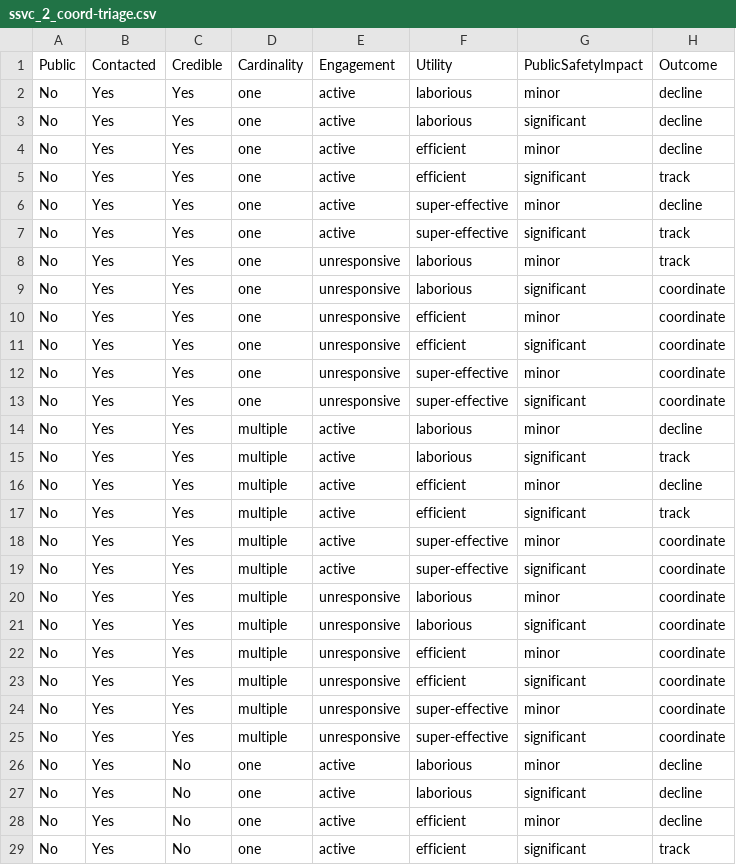
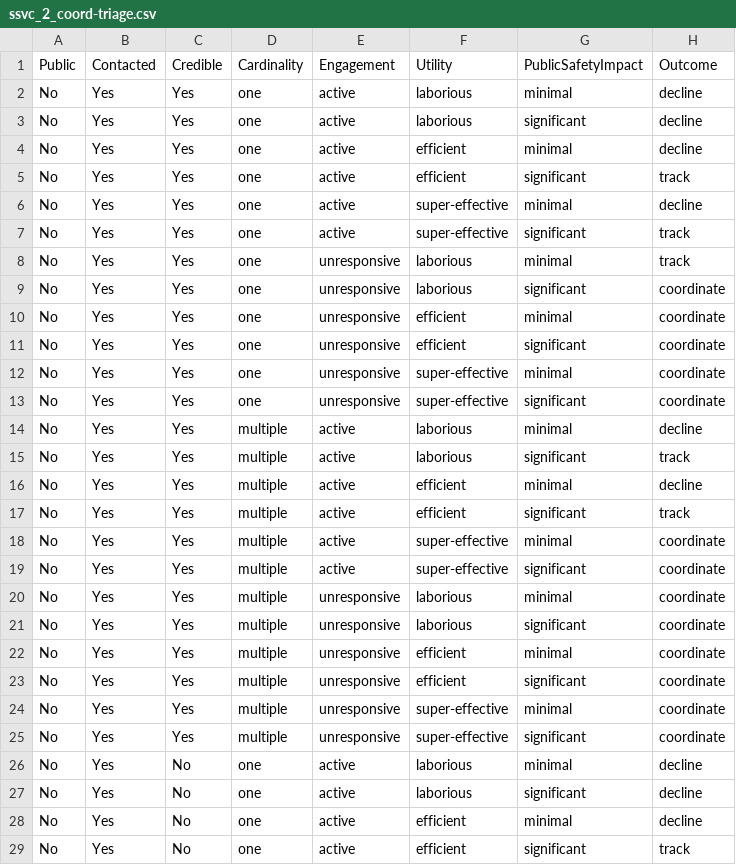
Before and after one commit to CERTCC/SSVC, a CSV file: data/v2/csv/ssvc_2_coord-triage.csv, drawn as a sheet; only a part is shown; the diff covers the shown part only.

Commit message:
s/minor/minimal/ to match text

```diff
--- a/data/v2/csv/ssvc_2_coord-triage.csv
+++ b/data/v2/csv/ssvc_2_coord-triage.csv
@@ -1,29 +1,29 @@
 Public,Contacted,Credible,Cardinality,Engagement,Utility,PublicSafetyImpact,Outcome
-No,Yes,Yes,one,active,laborious,minor,decline
+No,Yes,Yes,one,active,laborious,minimal,decline
 No,Yes,Yes,one,active,laborious,significant,decline
-No,Yes,Yes,one,active,efficient,minor,decline
+No,Yes,Yes,one,active,efficient,minimal,decline
 No,Yes,Yes,one,active,efficient,significant,track
-No,Yes,Yes,one,active,super-effective,minor,decline
+No,Yes,Yes,one,active,super-effective,minimal,decline
 No,Yes,Yes,one,active,super-effective,significant,track
-No,Yes,Yes,one,unresponsive,laborious,minor,track
+No,Yes,Yes,one,unresponsive,laborious,minimal,track
 No,Yes,Yes,one,unresponsive,laborious,significant,coordinate
-No,Yes,Yes,one,unresponsive,efficient,minor,coordinate
+No,Yes,Yes,one,unresponsive,efficient,minimal,coordinate
 No,Yes,Yes,one,unresponsive,efficient,significant,coordinate
-No,Yes,Yes,one,unresponsive,super-effective,minor,coordinate
+No,Yes,Yes,one,unresponsive,super-effective,minimal,coordinate
 No,Yes,Yes,one,unresponsive,super-effective,significant,coordinate
-No,Yes,Yes,multiple,active,laborious,minor,decline
+No,Yes,Yes,multiple,active,laborious,minimal,decline
 No,Yes,Yes,multiple,active,laborious,significant,track
-No,Yes,Yes,multiple,active,efficient,minor,decline
+No,Yes,Yes,multiple,active,efficient,minimal,decline
 No,Yes,Yes,multiple,active,efficient,significant,track
-No,Yes,Yes,multiple,active,super-effective,minor,coordinate
+No,Yes,Yes,multiple,active,super-effective,minimal,coordinate
 No,Yes,Yes,multiple,active,super-effective,significant,coordinate
-No,Yes,Yes,multiple,unresponsive,laborious,minor,coordinate
+No,Yes,Yes,multiple,unresponsive,laborious,minimal,coordinate
 No,Yes,Yes,multiple,unresponsive,laborious,significant,coordinate
-No,Yes,Yes,multiple,unresponsive,efficient,minor,coordinate
+No,Yes,Yes,multiple,unresponsive,efficient,minimal,coordinate
 No,Yes,Yes,multiple,unresponsive,efficient,significant,coordinate
-No,Yes,Yes,multiple,unresponsive,super-effective,minor,coordinate
+No,Yes,Yes,multiple,unresponsive,super-effective,minimal,coordinate
 No,Yes,Yes,multiple,unresponsive,super-effective,significant,coordinate
-No,Yes,No,one,active,laborious,minor,decline
+No,Yes,No,one,active,laborious,minimal,decline
 No,Yes,No,one,active,laborious,significant,decline
-No,Yes,No,one,active,efficient,minor,decline
+No,Yes,No,one,active,efficient,minimal,decline
 No,Yes,No,one,active,efficient,significant,track
```
Also changed, not shown: 10 edited cells elsewhere in this file.
